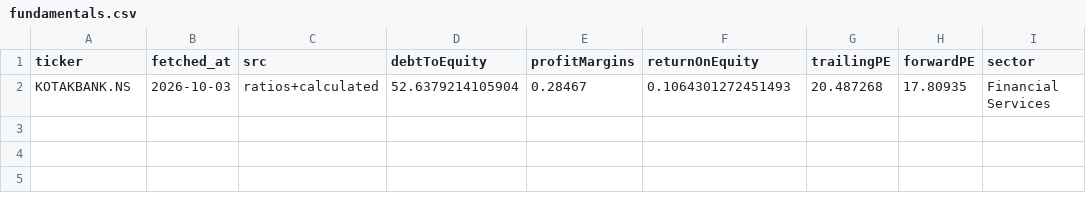
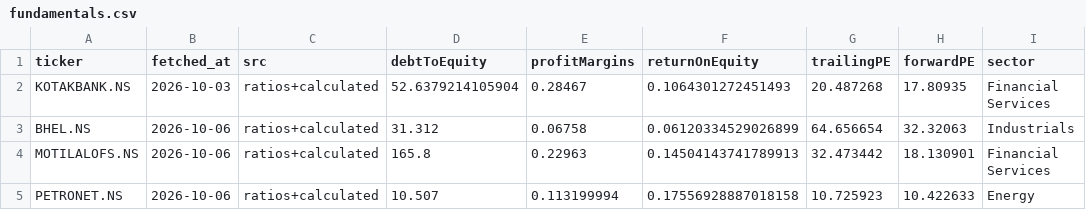
Before and after one commit to OnshivAI/Swing--Screener, a CSV file: data/fundamentals.csv, drawn as a sheet; the diff names each change by its address in the sheet, - before the commit and + after, or states it on an @@ line.

```diff
--- a/data/fundamentals.csv
+++ b/data/fundamentals.csv
+row 3: BHEL.NS | 2026-10-06 | ratios+calculated | 31.312 | 0.06758 | 0.06120334529026899 | 64.656654 | 32.32063 | Industrials
+row 4: MOTILALOFS.NS | 2026-10-06 | ratios+calculated | 165.8 | 0.22963 | 0.14504143741789913 | 32.473442 | 18.130901 | Financial Services
+row 5: PETRONET.NS | 2026-10-06 | ratios+calculated | 10.507 | 0.113199994 | 0.17556928887018158 | 10.725923 | 10.422633 | Energy
```
Also changed, not shown: 2 other files.
